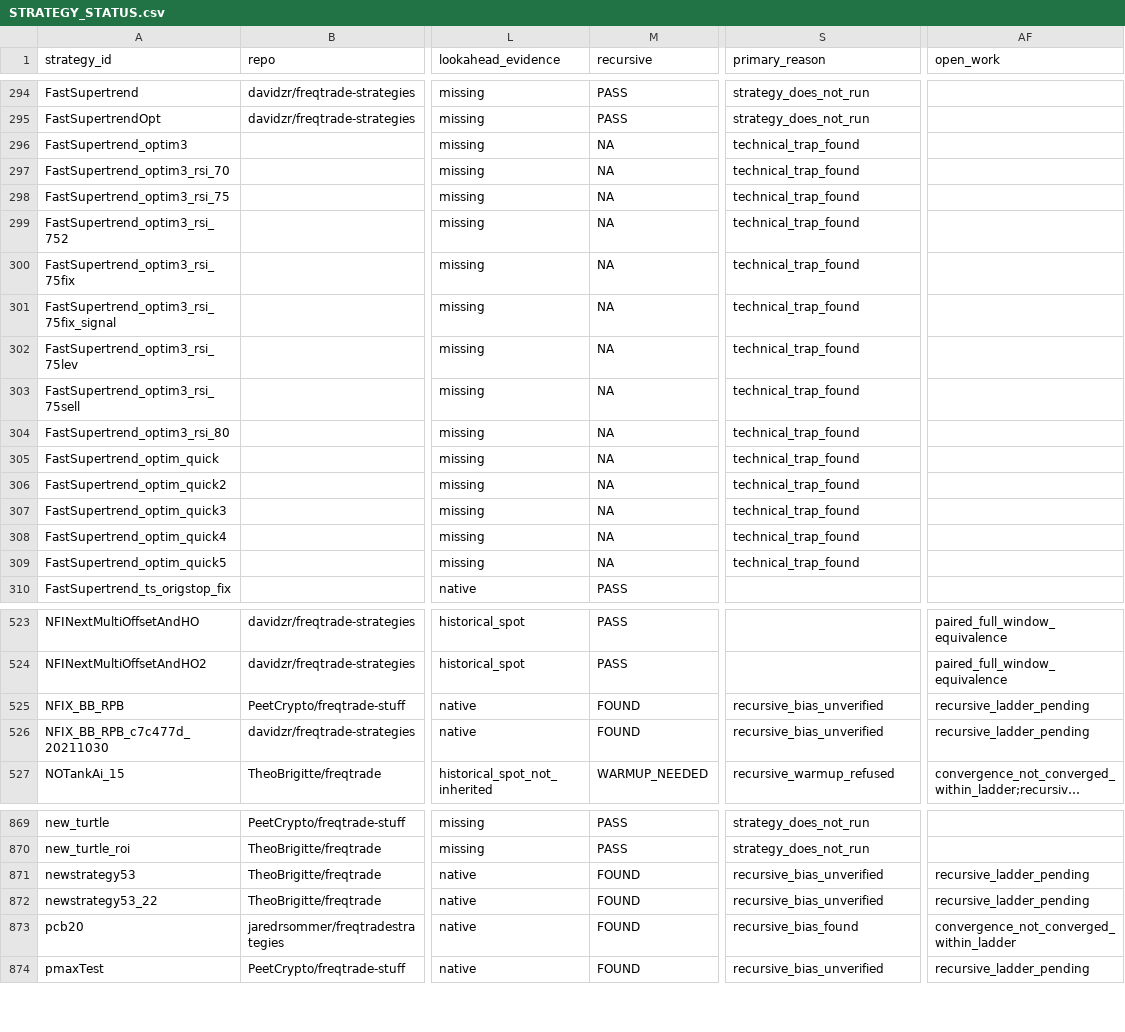
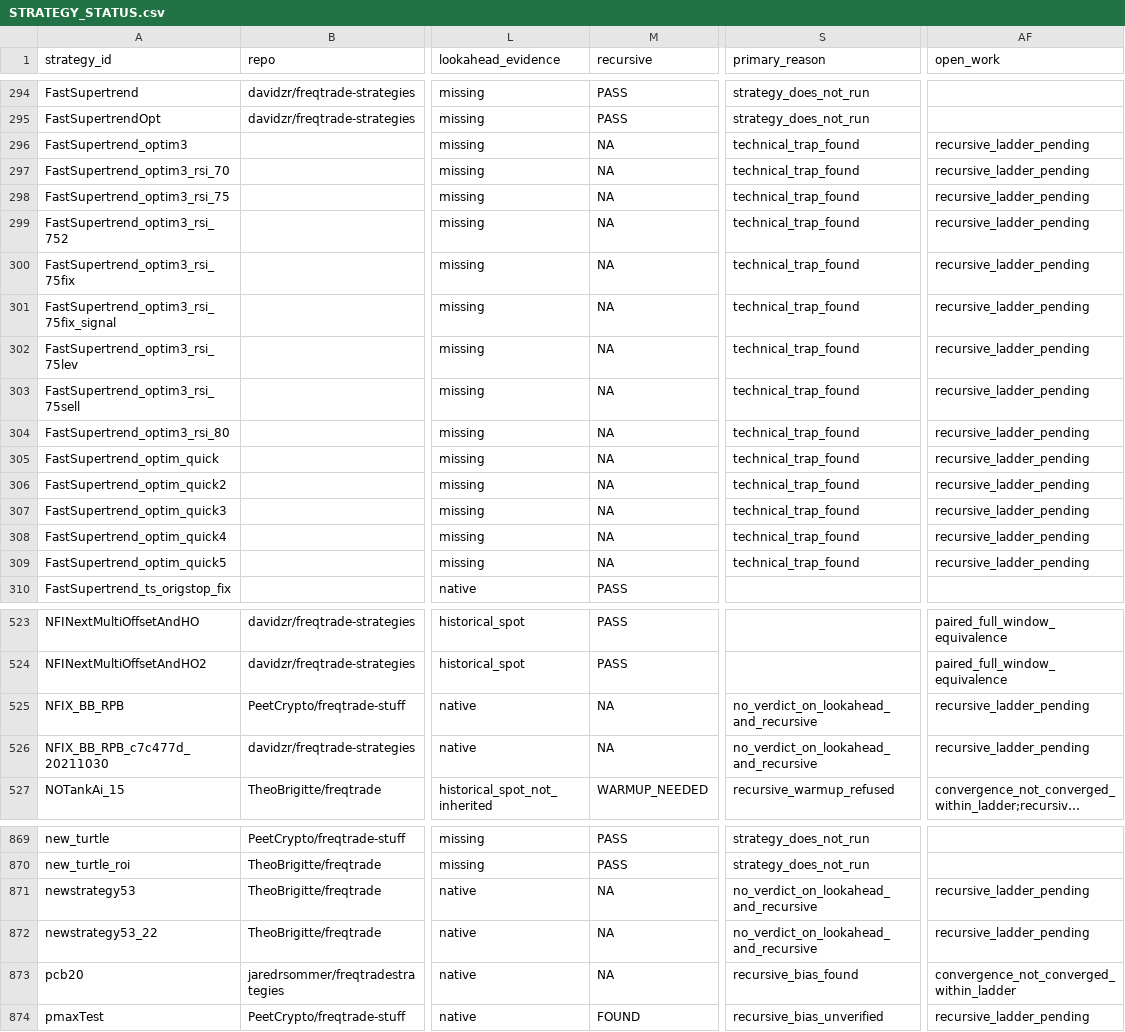
Before and after one commit to M1ch43lV/strategy-audit, a CSV file: STRATEGY_STATUS.csv, drawn as a sheet; only a part is shown, gaps mark what is left out; long unchanged cells end in …; the diff covers the shown part only; the diff names each change by its address in the sheet, - before the commit and + after, or states it on an @@ line.

```diff
--- a/STRATEGY_STATUS.csv
+++ b/STRATEGY_STATUS.csv
-AF296:AF309 (open_work): (empty)
+AF296:AF309 (open_work): recursive_ladder_pending
-M525:M526 (recursive): FOUND
+M525:M526 (recursive): NA
-S525:S526 (primary_reason): recursive_bias_unverified
+S525:S526 (primary_reason): no_verdict_on_lookahead_and_recursive
-M871:M873 (recursive): FOUND
+M871:M873 (recursive): NA
-S871:S872 (primary_reason): recursive_bias_unverified
+S871:S872 (primary_reason): no_verdict_on_lookahead_and_recursive
```
Also changed, not shown: 81 edited cells elsewhere in this file, 6 other files.
